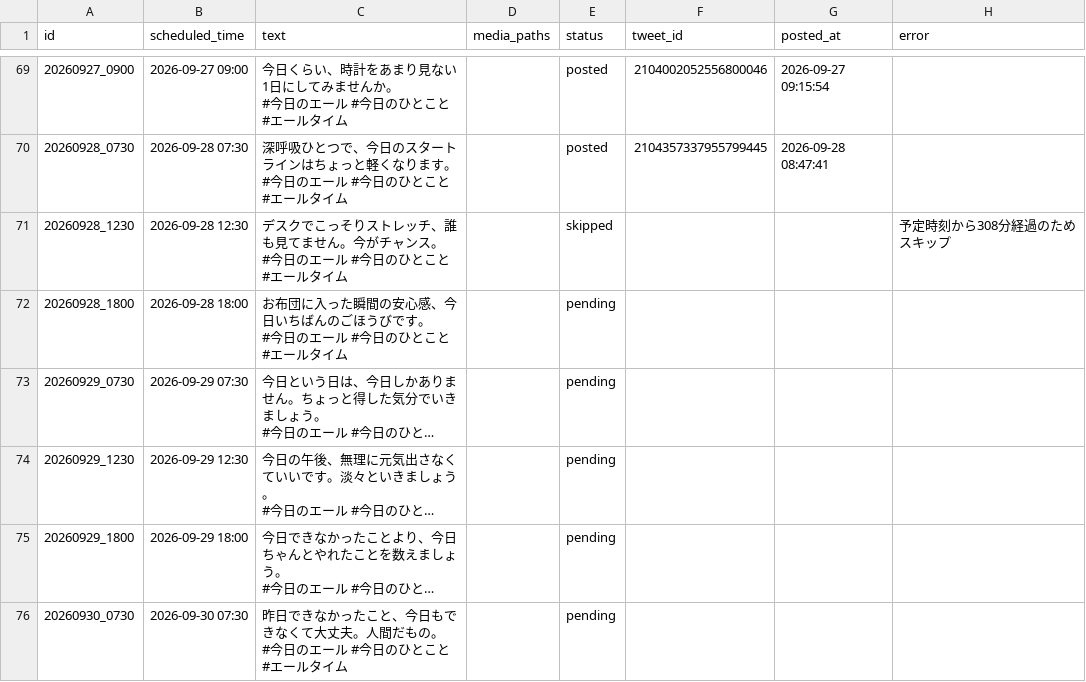
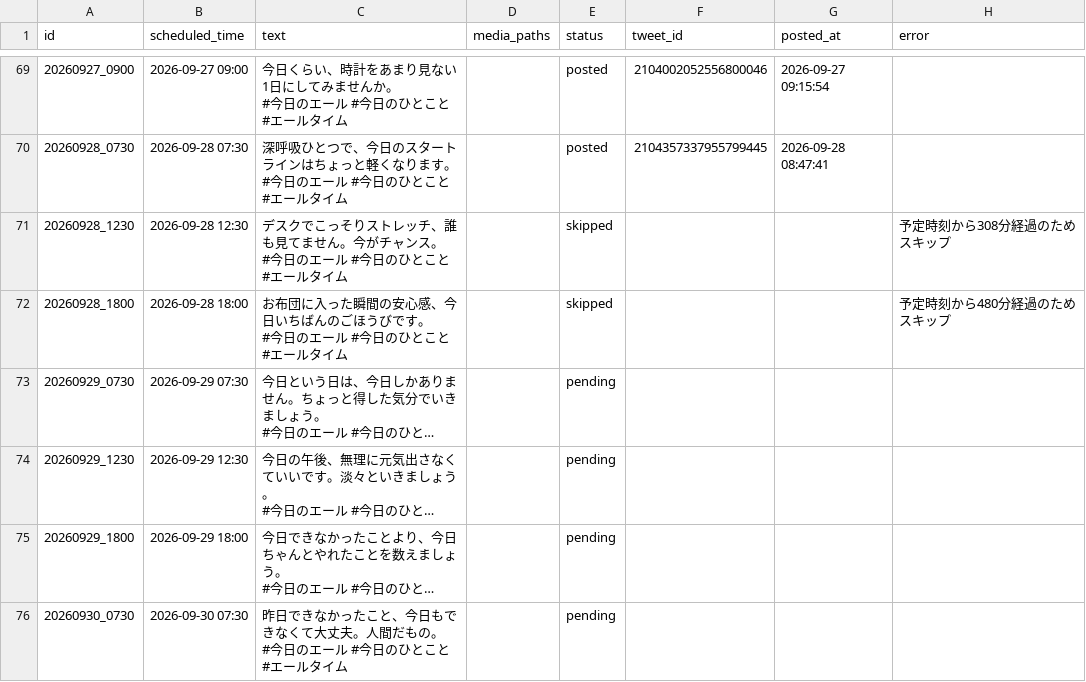
Before and after one commit to tatsu62626/x-kyou-no-eru-bot, a CSV file: content_queue.csv, drawn as a sheet; only a part is shown, gaps mark what is left out; long unchanged cells end in …; the diff names each change by its address in the sheet, - before the commit and + after, or states it on an @@ line.

```diff
--- a/content_queue.csv
+++ b/content_queue.csv
-E72 (status): pending
+E72 (status): skipped
-H72 (error): (empty)
+H72 (error): 予定時刻から480分経過のためスキップ
```
